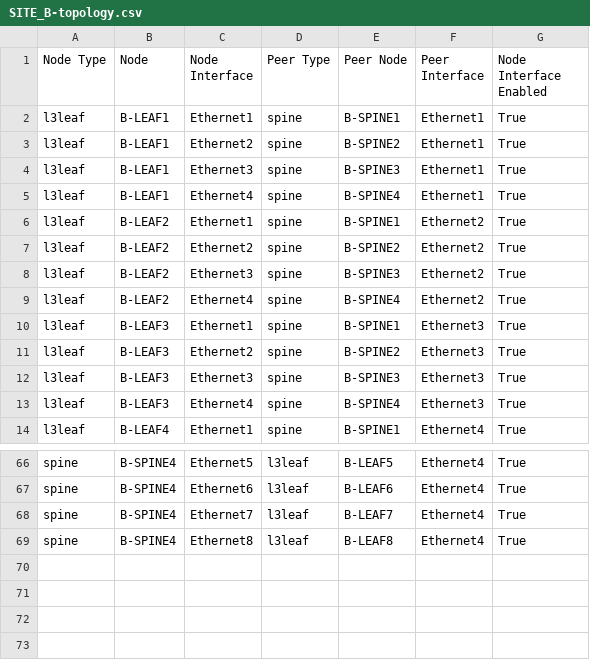
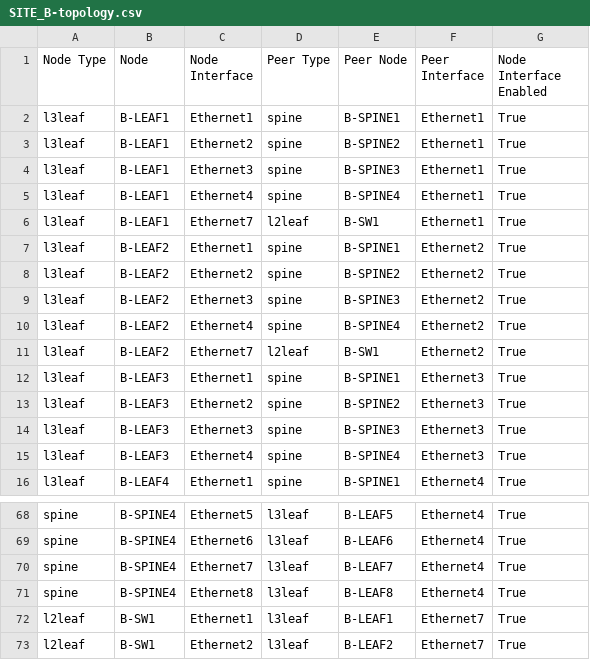
Before and after one commit to philippebureau/Tech_library_demo, a CSV file: Topology/evpnvxlan/Sites/SiteB/documentation/fabric/SITE_B-topology.csv, drawn as a sheet; only a part is shown, gaps mark what is left out.

Commit message:
add l2leaf

```diff
--- a/Topology/evpnvxlan/Sites/SiteB/documentation/fabric/SITE_B-topology.csv
+++ b/Topology/evpnvxlan/Sites/SiteB/documentation/fabric/SITE_B-topology.csv
@@ -5,2 +5,3 @@ l3leaf,B-LEAF1,Ethernet3,spine,B-SPINE3,Ethernet1,True
 l3leaf,B-LEAF1,Ethernet4,spine,B-SPINE4,Ethernet1,True
+l3leaf,B-LEAF1,Ethernet7,l2leaf,B-SW1,Ethernet1,True
 l3leaf,B-LEAF2,Ethernet1,spine,B-SPINE1,Ethernet2,True
@@ -9,2 +10,3 @@ l3leaf,B-LEAF2,Ethernet3,spine,B-SPINE3,Ethernet2,True
 l3leaf,B-LEAF2,Ethernet4,spine,B-SPINE4,Ethernet2,True
+l3leaf,B-LEAF2,Ethernet7,l2leaf,B-SW1,Ethernet2,True
 l3leaf,B-LEAF3,Ethernet1,spine,B-SPINE1,Ethernet3,True
@@ -69 +71,3 @@ spine,B-SPINE4,Ethernet7,l3leaf,B-LEAF7,Ethernet4,True
 spine,B-SPINE4,Ethernet8,l3leaf,B-LEAF8,Ethernet4,True
+l2leaf,B-SW1,Ethernet1,l3leaf,B-LEAF1,Ethernet7,True
+l2leaf,B-SW1,Ethernet2,l3leaf,B-LEAF2,Ethernet7,True
```
Also changed, not shown: 13 other files.
